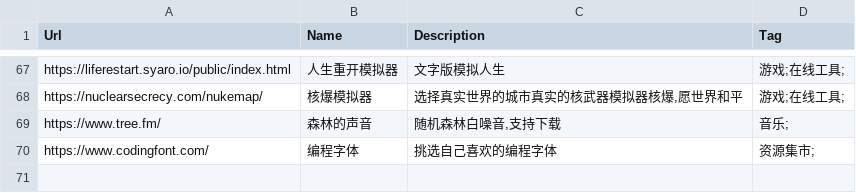
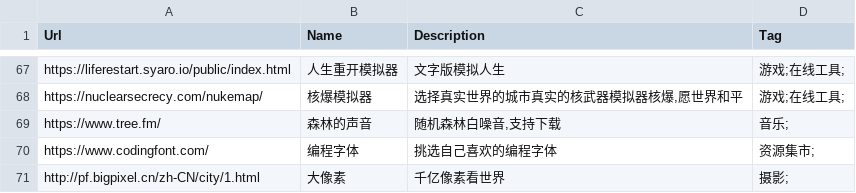
Before and after one commit to zhaoolee/ins, a CSV file: website_info.csv, drawn as a sheet; only a part is shown, gaps mark what is left out.

Commit message:
ins!

```diff
--- a/website_info.csv
+++ b/website_info.csv
@@ -70 +70,2 @@ Url,Name,Description,Tag
 "https://www.codingfont.com/","编程字体","挑选自己喜欢的编程字体","资源集市;"
+"http://pf.bigpixel.cn/zh-CN/city/1.html","大像素","千亿像素看世界","摄影;"
```
